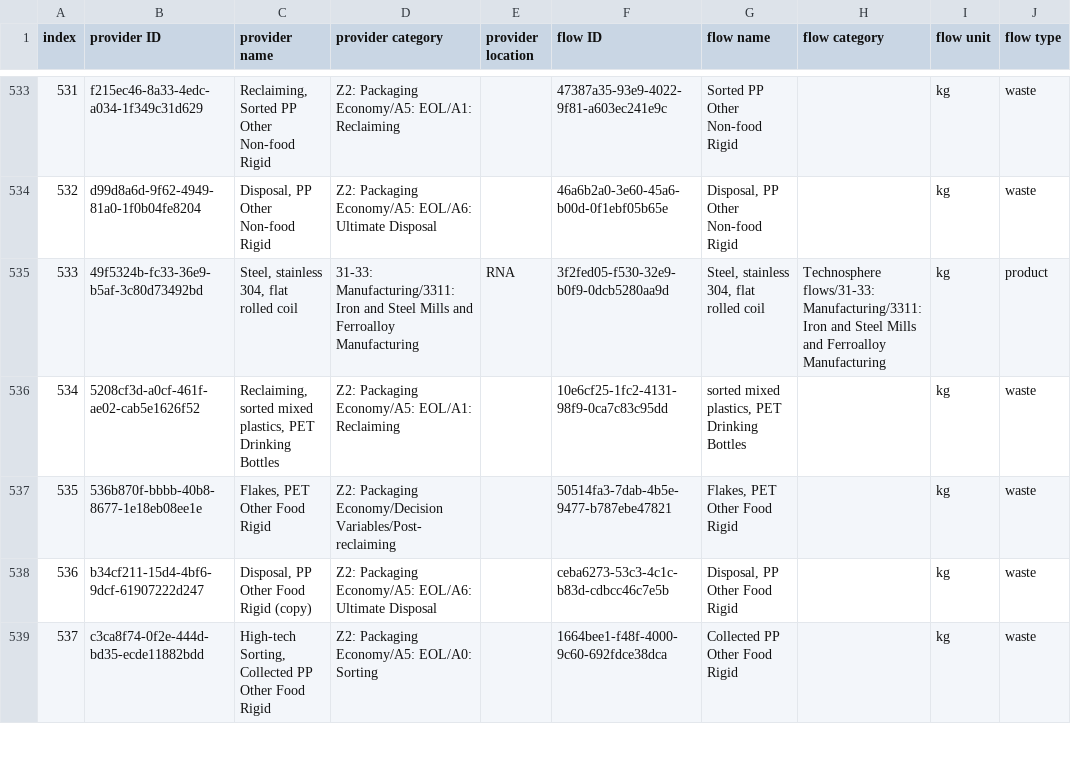
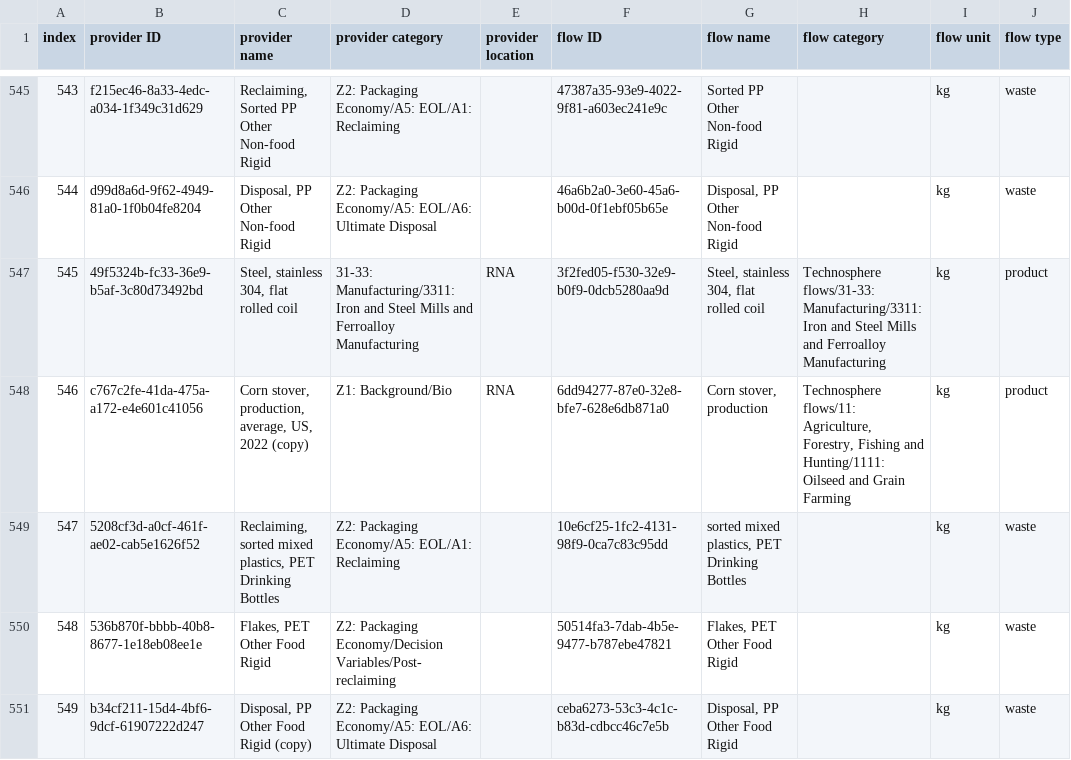
Before and after one commit to FarshidNazemi/packaging-roadmap, a CSV file: data/index_A.csv, drawn as a sheet; only a part is shown, gaps mark what is left out; the shorter side is filled out with more unchanged rows; the diff covers the shown part only; the diff names each change by its address in the sheet, - before the commit and + after, or states it on an @@ line.

```diff
--- a/data/index_A.csv
+++ b/data/index_A.csv
@@ column A (index) renumbered from row 53 down @@
+row 548: 546 | c767c2fe-41da-475a-a172-e4e601c41056 | Corn stover, production, average, US, 2022 (copy) | Z1: Background/Bio | RNA | 6dd94277-87e0-32e8-bfe7-628e6db871a0 | Corn stover, production | Technosphere flows/11: Agriculture, Forestry, Fishing and Hunting/1111: Oilseed and Grain Farming | kg | product
```
Also changed, not shown: 15 added rows and 4 moved rows elsewhere in this file, 4 other files.
